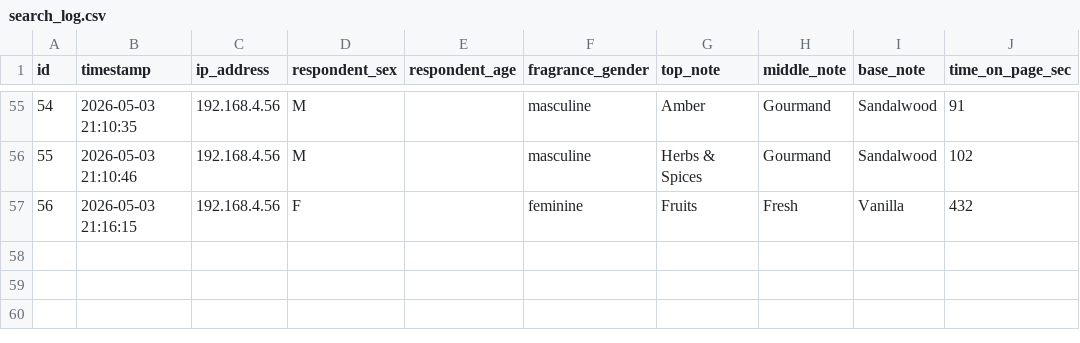
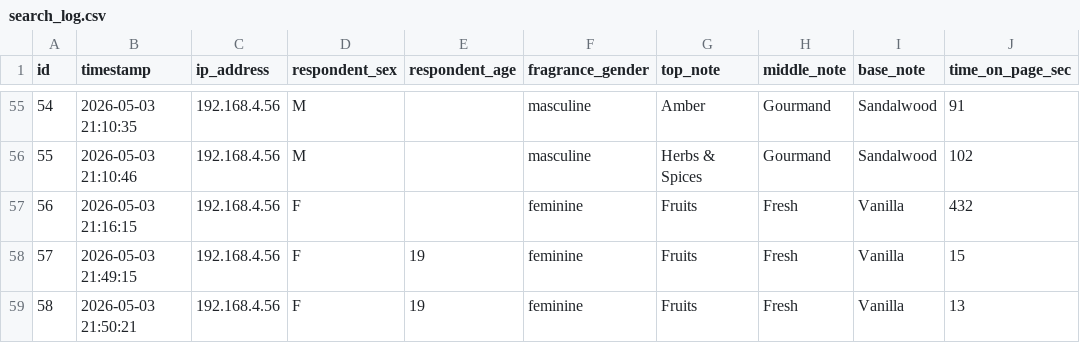
Before and after one commit to JulianT08/fragrance_lab, a CSV file: amazon_interact/search_log.csv, drawn as a sheet; only a part is shown, gaps mark what is left out; the diff names each change by its address in the sheet, - before the commit and + after, or states it on an @@ line.

```diff
--- a/amazon_interact/search_log.csv
+++ b/amazon_interact/search_log.csv
+row 58: 57 | 2026-05-03 21:49:15 | 192.168.4.56 | F | 19 | feminine | Fruits | Fresh | Vanilla | 15
+row 59: 58 | 2026-05-03 21:50:21 | 192.168.4.56 | F | 19 | feminine | Fruits | Fresh | Vanilla | 13
```
Also changed, not shown: 1 other file.
